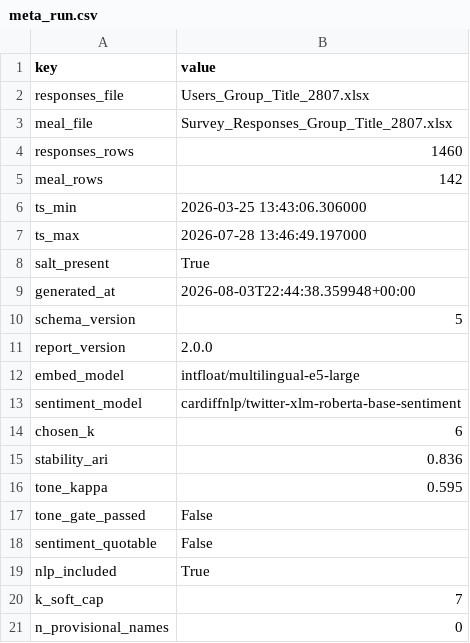
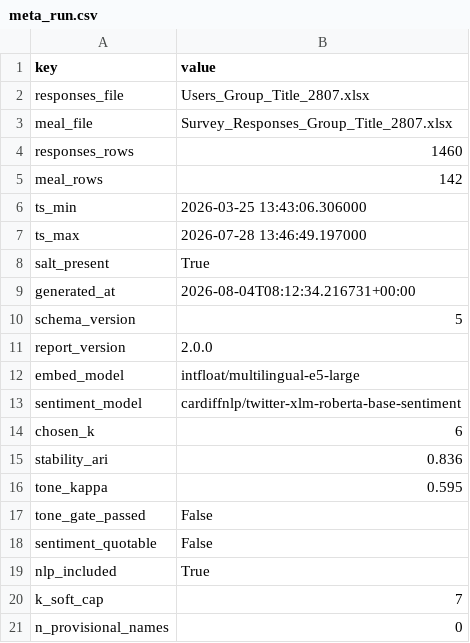
Before and after one commit to DiversaStudio/chatbot_methodology_mmc, a CSV file: exports/meta_run.csv, drawn as a sheet.

```diff
--- a/exports/meta_run.csv
+++ b/exports/meta_run.csv
@@ -8,3 +8,3 @@ ts_max,2026-07-28 13:46:49.197000
 salt_present,True
-generated_at,2026-08-03T22:44:38.359948+00:00
+generated_at,2026-08-04T08:12:34.216731+00:00
 schema_version,5
```
Also changed, not shown: exports/_manifest.csv, exports/nlp_voices.csv, 10 other files.
